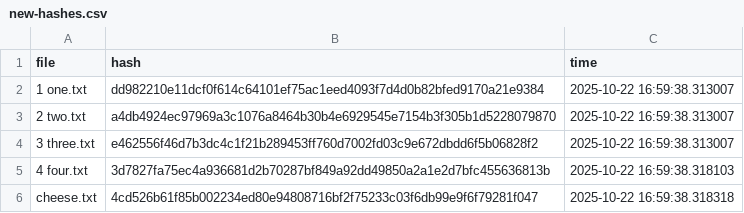
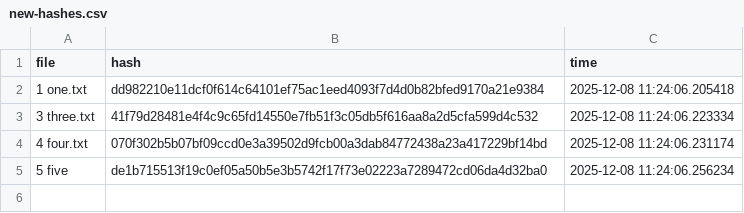
Before and after one commit to Late-K/NetAndSysSecWorkshop, a CSV file: 4 Malicious Software/new-hashes.csv, drawn as a sheet.

```diff
--- a/4 Malicious Software/new-hashes.csv
+++ b/4 Malicious Software/new-hashes.csv
@@ -1,6 +1,5 @@
 file,hash,time
-1 one.txt,dd982210e11dcf0f614c64101ef75ac1eed4093f7d4d0b82bfed9170a21e9384,2025-10-22 16:59:38.313007
-2 two.txt,a4db4924ec97969a3c1076a8464b30b4e6929545e7154b3f305b1d5228079870,2025-10-22 16:59:38.313007
-3 three.txt,e462556f46d7b3dc4c1f21b289453ff760d7002fd03c9e672dbdd6f5b06828f2,2025-10-22 16:59:38.313007
-4 four.txt,3d7827fa75ec4a936681d2b70287bf849a92dd49850a2a1e2d7bfc455636813b,2025-10-22 16:59:38.318103
-cheese.txt,4cd526b61f85b002234ed80e94808716bf2f75233c03f6db99e9f6f79281f047,2025-10-22 16:59:38.318318
+1 one.txt,dd982210e11dcf0f614c64101ef75ac1eed4093f7d4d0b82bfed9170a21e9384,2025-12-08 11:24:06.205418
+3 three.txt,41f79d28481e4f4c9c65fd14550e7fb51f3c05db5f616aa8a2d5cfa599d4c532,2025-12-08 11:24:06.223334
+4 four.txt,070f302b5b07bf09ccd0e3a39502d9fcb00a3dab84772438a23a417229bf14bd,2025-12-08 11:24:06.231174
+5 five,de1b715513f19c0ef05a50b5e3b5742f17f73e02223a7289472cd06da4d32ba0,2025-12-08 11:24:06.256234
```
Also changed, not shown: 4 Malicious Software/hashes.csv, 44 other files.
